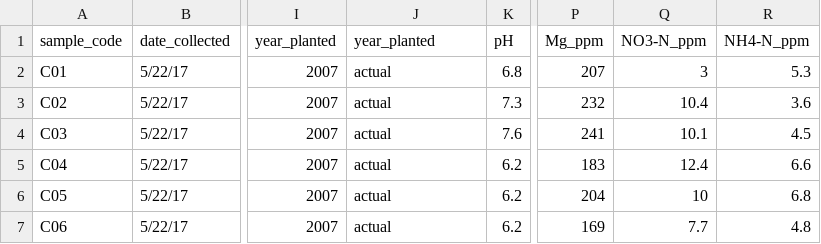
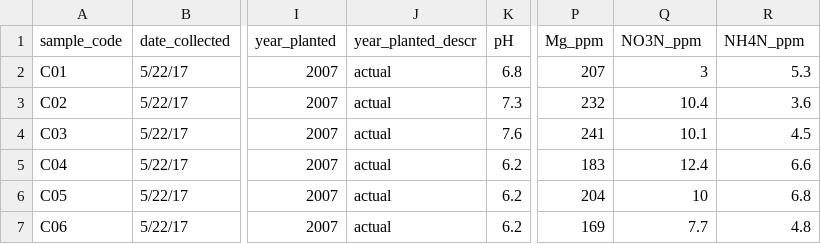
Before and after one commit to ShadeLab/apple_replant, a CSV file: clean_map_data.csv, drawn as a sheet; only a part is shown, gaps mark what is left out; the diff names each change by its address in the sheet, - before the commit and + after, or states it on an @@ line.

Commit message:
change the map data

```diff
--- a/clean_map_data.csv
+++ b/clean_map_data.csv
-J1: year_planted
+J1: year_planted_descr
-Q1: NO3-N_ppm
+Q1: NO3N_ppm
-R1: NH4-N_ppm
+R1: NH4N_ppm
```
